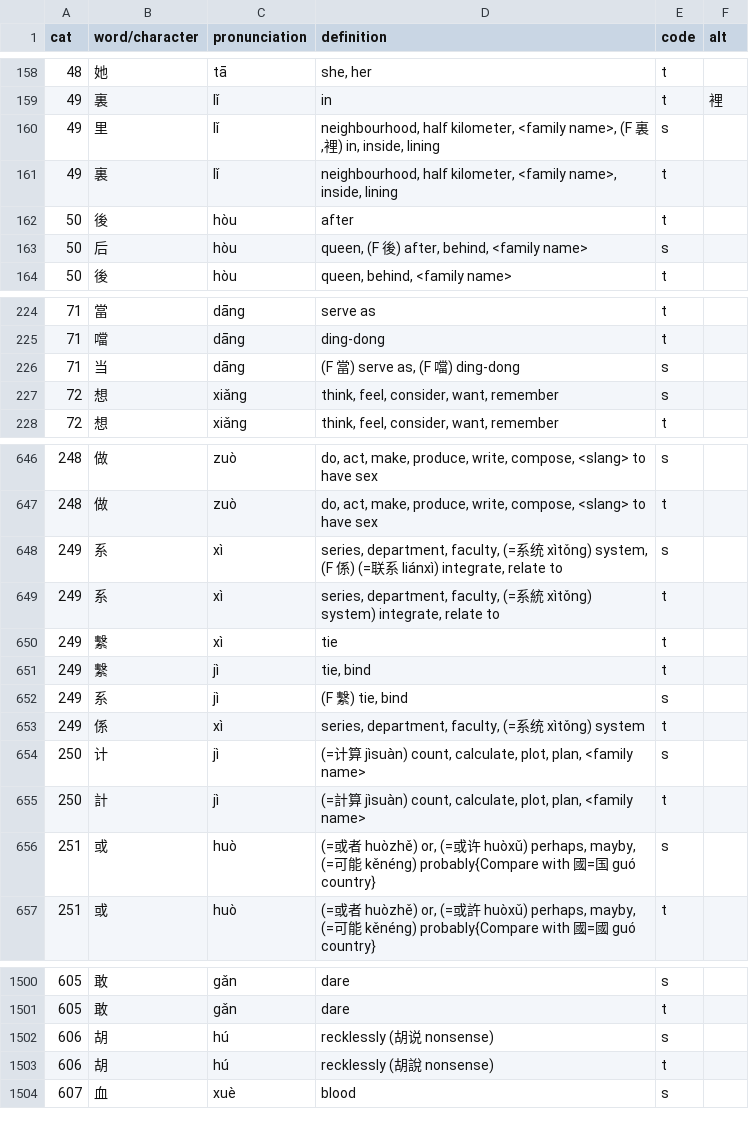
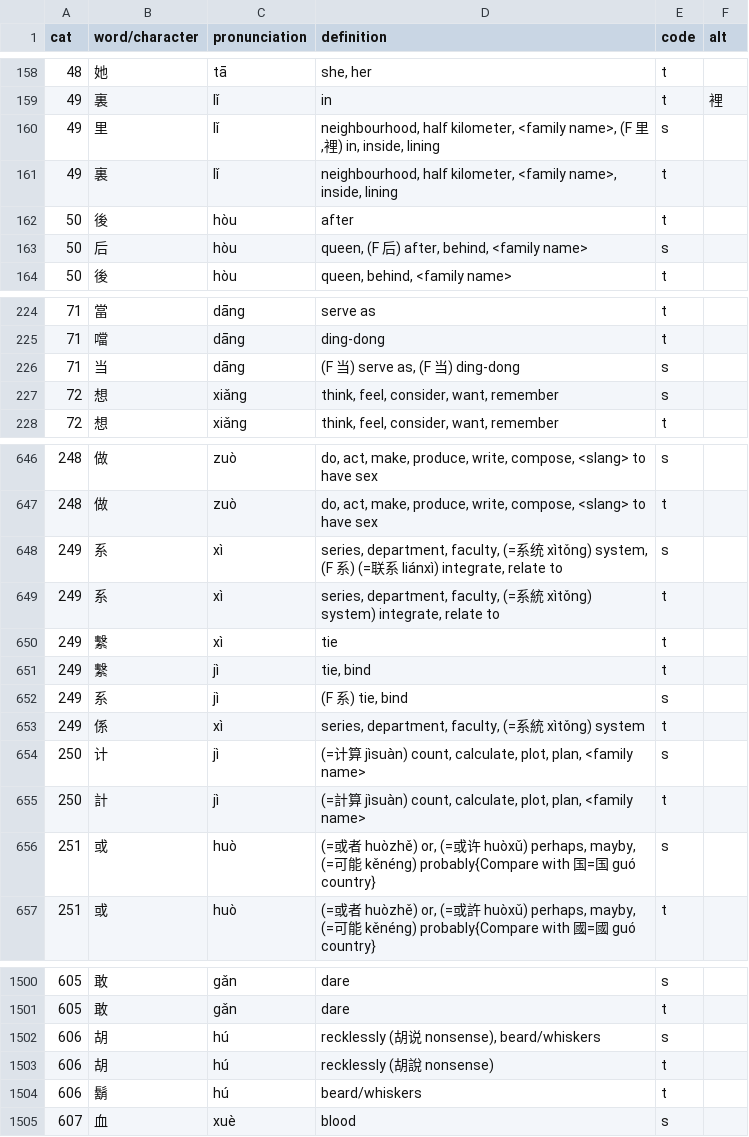
Before and after one commit to maxjing97/mandarin_chinese_characters_test, a CSV file: data_prep/character_list.csv, drawn as a sheet; only a part is shown, gaps mark what is left out; the diff covers the shown part only.

```diff
--- a/data_prep/character_list.csv
+++ b/data_prep/character_list.csv
@@ -159,6 +159,6 @@ cat,word/character,pronunciation,definition,code,alt
 49,裏,lǐ,in,t,裡
-49,里,lǐ,"neighbourhood, half kilometer, <family name>, (F 裏,裡) in, inside, lining",s,
+49,里,lǐ,"neighbourhood, half kilometer, <family name>, (F 里,裡) in, inside, lining",s,
 49,裏,lǐ,"neighbourhood, half kilometer, <family name>, inside, lining",t,
 50,後,hòu,after,t,
-50,后,hòu,"queen, (F 後) after, behind, <family name>",s,
+50,后,hòu,"queen, (F 后) after, behind, <family name>",s,
 50,後,hòu,"queen, behind, <family name>",t,
@@ -225,3 +225,3 @@ cat,word/character,pronunciation,definition,code,alt
 71,噹,dāng,ding-dong,t,
-71,当,dāng,"(F 當) serve as, (F 噹) ding-dong",s,
+71,当,dāng,"(F 当) serve as, (F 当) ding-dong",s,
 72,想,xiǎng,"think, feel, consider, want, remember",s,
@@ -647,3 +647,3 @@ cat,word/character,pronunciation,definition,code,alt
 248,做,zuò,"do, act, make, produce, write, compose, <slang> to have sex",t,
-249,系,xì,"series, department, faculty, (=系统 xìtǒng) system, (F 係) (=联系 liánxì) integrate, relate to",s,
+249,系,xì,"series, department, faculty, (=系统 xìtǒng) system, (F 系) (=联系 liánxì) integrate, relate to",s,
 249,系,xì,"series, department, faculty, (=系統 xìtǒng) system) integrate, relate to",t,
@@ -651,7 +651,7 @@ cat,word/character,pronunciation,definition,code,alt
 249,繫,jì,"tie, bind",t,
-249,系,jì,"(F 繫) tie, bind",s,
-249,係,xì," series, department, faculty, (=系统 xìtǒng) system",t,
+249,系,jì,"(F 系) tie, bind",s,
+249,係,xì," series, department, faculty, (=系統 xìtǒng) system",t,
 250,计,jì,"(=计算 jìsuàn) count, calculate, plot, plan, <family name>",s,
 250,計,jì,"(=計算 jìsuàn) count, calculate, plot, plan, <family name>",t,
-251,或,huò,"(=或者 huòzhě) or, (=或许 huòxǔ) perhaps, mayby, (=可能 kěnéng) probably{Compare with 國=国 guó country}",s,
+251,或,huò,"(=或者 huòzhě) or, (=或许 huòxǔ) perhaps, mayby, (=可能 kěnéng) probably{Compare with 国=国 guó country}",s,
 251,或,huò,"(=或者 huòzhě) or, (=或許 huòxǔ) perhaps, mayby, (=可能 kěnéng) probably{Compare with 國=國 guó country}",t,
@@ -1501,4 +1501,5 @@ cat,word/character,pronunciation,definition,code,alt
 605,敢,gǎn,dare,t,
-606,胡,hú,recklessly (胡说 nonsense),s,
+606,胡,hú,"recklessly (胡说 nonsense), beard/whiskers",s,
 606,胡,hú,recklessly (胡說 nonsense),t,
+606,鬍,hú,beard/whiskers,t,
 607,血,xuè,blood,s,
```
Also changed, not shown: 57 edited cells elsewhere in this file, data_prep/main_final_list.csv, 1 other file.
